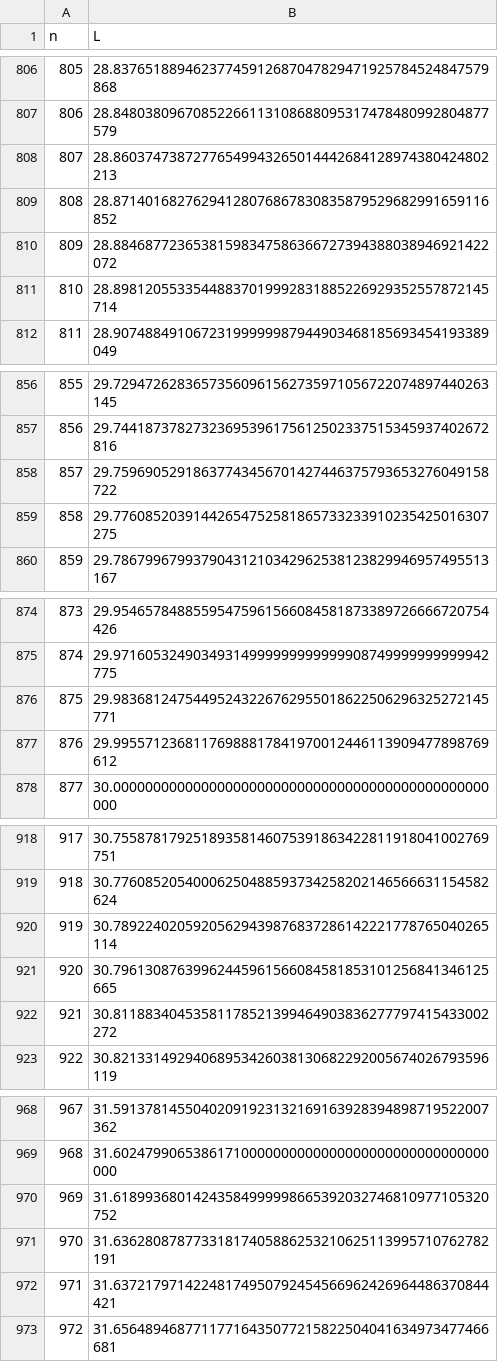
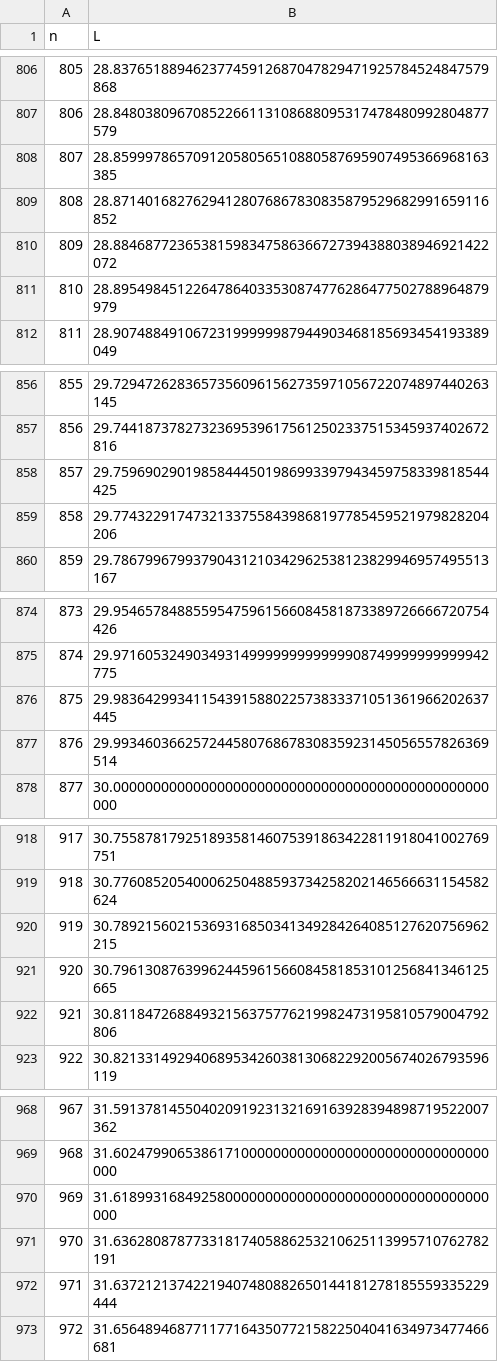
Before and after one commit to bestbryant/claude_code_squaresinsquares, a CSV file: submission_details.csv, drawn as a sheet; only a part is shown, gaps mark what is left out; the diff covers the shown part only.

```diff
--- a/submission_details.csv
+++ b/submission_details.csv
@@ -807,6 +807,6 @@ n,L
 806,28.84803809670852266113108688095317478480992804877579
-807,28.86037473872776549943265014442684128974380424802213
+807,28.85999786570912058056510880587695907495366968163385
 808,28.87140168276294128076867830835879529682991659116852
 809,28.88468772365381598347586366727394388038946921422072
-810,28.89812055335448837019992831885226929352557872145714
+810,28.89549845122647864033530874776286477502788964879979
 811,28.90748849106723199999987944903468185693454193389049
@@ -857,4 +857,4 @@ n,L
 856,29.74418737827323695396175612502337515345937402672816
-857,29.75969052918637743456701427446375793653276049158722
-858,29.77608520391442654752581865733233910235425016307275
+857,29.75969029019858444501986993397943459758339818544425
+858,29.77432291747321337558439868197785459521979828204206
 859,29.78679967993790431210342962538123829946957495513167
@@ -875,4 +875,4 @@ n,L
 874,29.97160532490349314999999999999908749999999999942775
-875,29.98368124754495243226762955018622506296325272145771
-876,29.99557123681176988817841970012446113909477898769612
+875,29.98364299341154391588022573833371051361966202637445
+876,29.99346036625724458076867830835923145056557826369514
 877,30.00000000000000000000000000000000000000000000000000
@@ -919,5 +919,5 @@ n,L
 918,30.77608520540006250488593734258202146566631154582624
-919,30.78922402059205629439876837286142221778765040265114
+919,30.78921560215369316850341349284264085127620756962215
 920,30.79613087639962445961566084581853101256841346125665
-921,30.81188340453581178521399464903836277797415433002272
+921,30.81184726884932156375776219982473195810579004792806
 922,30.82133149294068953426038130682292005674026793596119
@@ -969,5 +969,5 @@ n,L
 968,31.60247990653861710000000000000000000000000000000000
-969,31.61899368014243584999998665392032746810977105320752
+969,31.61899316849258000000000000000000000000000000000000
 970,31.63628087877331817405886253210625113995710762782191
-971,31.63721797142248174950792454566962426964486370844421
+971,31.63721213742219407480882650144181278185559335229444
 972,31.65648946877117716435077215822504041634973477466681
```
Also changed, not shown: 11 edited cells elsewhere in this file, 22 other files.
